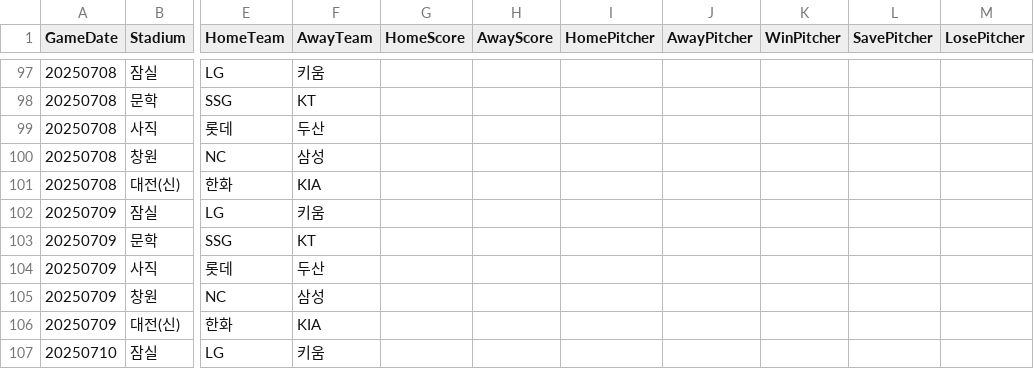
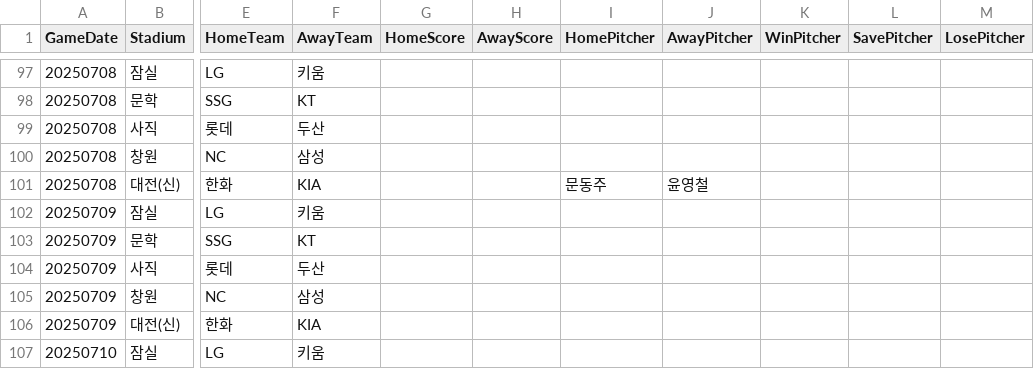
Before and after one commit to mol1week/1week, a CSV file: assets/data/kbo_games.csv, drawn as a sheet; only a part is shown, gaps mark what is left out; the diff names each change by its address in the sheet, - before the commit and + after, or states it on an @@ line.

Commit message:
Resolve merge conflicts in pubspec.yaml and kbo_games.csv

```diff
--- a/assets/data/kbo_games.csv
+++ b/assets/data/kbo_games.csv
-I101 (HomePitcher): (empty)
+I101 (HomePitcher): 문동주
-J101 (AwayPitcher): (empty)
+J101 (AwayPitcher): 윤영철
```
Also changed, not shown: 2 other files.
